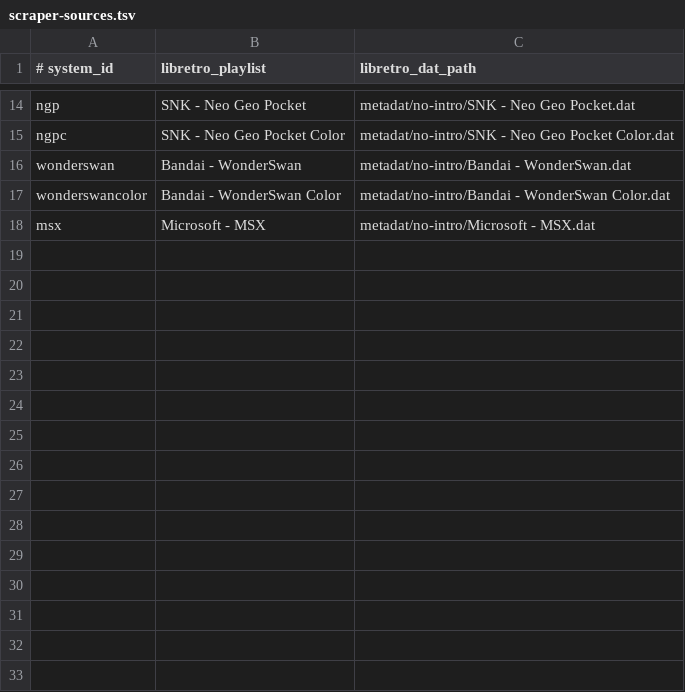
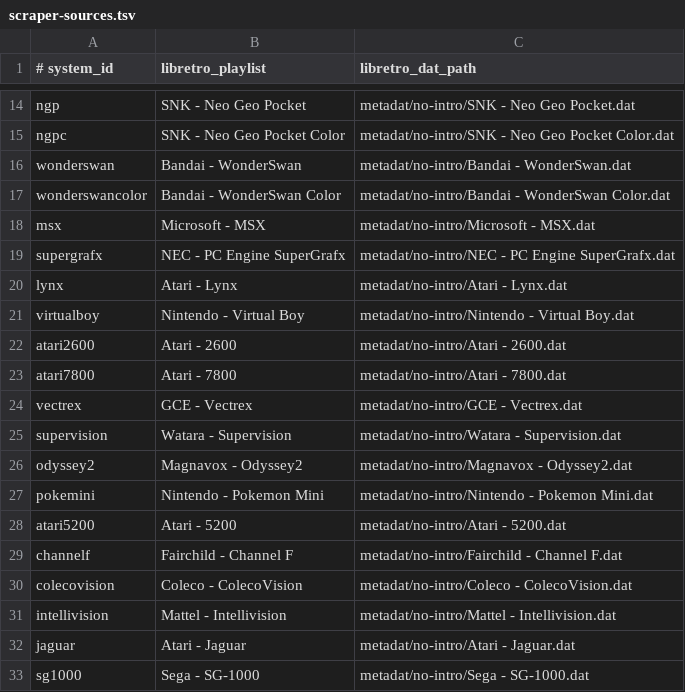
Before and after one commit to game-de-it/plumOS-A30, a TSV file: package/frontend/plumos/config/frontend/scraper-sources.tsv, drawn as a sheet; only a part is shown, gaps mark what is left out.

Commit message:
Enable scraper sources for added cartridge systems
Context: Recently added systems were still marked scraper_source_pending, so the FE Scraping app could not use libretro DAT/thumbnail sources for systems that are simple ROM CRC matches.\n\nChanged: Enabled scraper policy for 15 cartridge-style systems, added their libretro source mappings, and documented the expanded target/exclusion lists.\n\nVerified: Ran prefetch-thumbnail-scraper-cache for all enabled systems; checked new cache row counts; validated local and A30 runner --list-systems/--plan; deployed config/cache to A30 and restarted FE with a single /dev/fb0 owner.

```diff
--- a/package/frontend/plumos/config/frontend/scraper-sources.tsv
+++ b/package/frontend/plumos/config/frontend/scraper-sources.tsv
@@ -18 +18,16 @@ wonderswancolor	Bandai - WonderSwan Color	metadat/no-intro/Bandai - WonderSwan C
 msx	Microsoft - MSX	metadat/no-intro/Microsoft - MSX.dat
+supergrafx	NEC - PC Engine SuperGrafx	metadat/no-intro/NEC - PC Engine SuperGrafx.dat
+lynx	Atari - Lynx	metadat/no-intro/Atari - Lynx.dat
+virtualboy	Nintendo - Virtual Boy	metadat/no-intro/Nintendo - Virtual Boy.dat
+atari2600	Atari - 2600	metadat/no-intro/Atari - 2600.dat
+atari7800	Atari - 7800	metadat/no-intro/Atari - 7800.dat
+vectrex	GCE - Vectrex	metadat/no-intro/GCE - Vectrex.dat
+supervision	Watara - Supervision	metadat/no-intro/Watara - Supervision.dat
+odyssey2	Magnavox - Odyssey2	metadat/no-intro/Magnavox - Odyssey2.dat
+pokemini	Nintendo - Pokemon Mini	metadat/no-intro/Nintendo - Pokemon Mini.dat
+atari5200	Atari - 5200	metadat/no-intro/Atari - 5200.dat
+channelf	Fairchild - Channel F	metadat/no-intro/Fairchild - Channel F.dat
+colecovision	Coleco - ColecoVision	metadat/no-intro/Coleco - ColecoVision.dat
+intellivision	Mattel - Intellivision	metadat/no-intro/Mattel - Intellivision.dat
+jaguar	Atari - Jaguar	metadat/no-intro/Atari - Jaguar.dat
+sg1000	Sega - SG-1000	metadat/no-intro/Sega - SG-1000.dat
```
Also changed, not shown: 3 other files.
